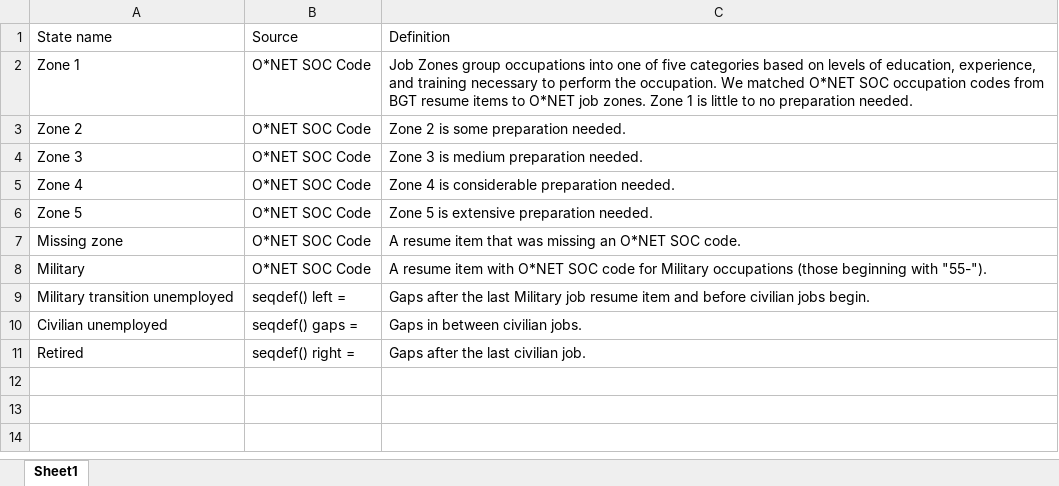
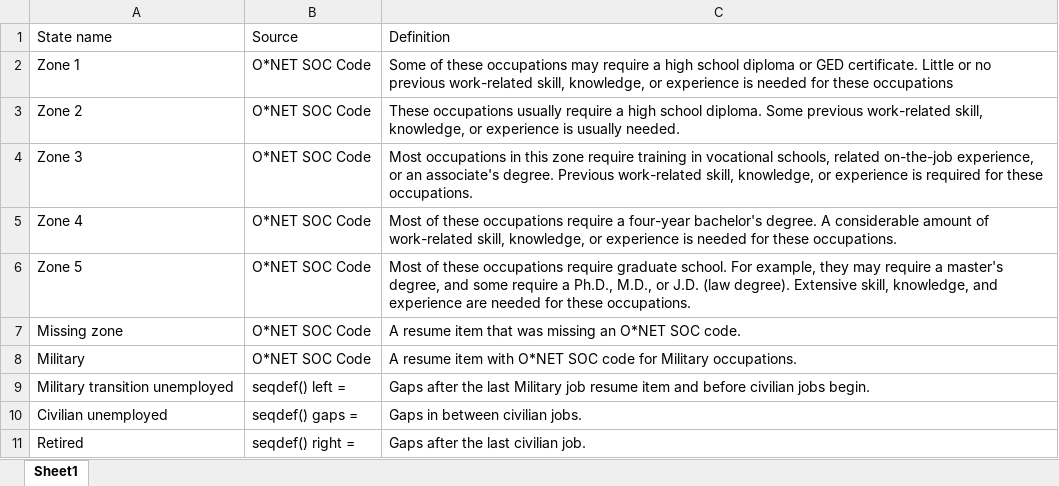
Before and after one commit to DSPG-Young-Scholars-Program/dspg20career, an Excel workbook: src/burningglass/states_table.xlsx, sheet Sheet1, drawn as a sheet; values as stored, in another font and other column widths than the file's, no borders; charts and pictures not drawn; the diff names each change by its address in the sheet, - before the commit and + after, or states it on an @@ line.

```diff
--- a/src/burningglass/states_table.xlsx (sheet Sheet1)
+++ b/src/burningglass/states_table.xlsx (sheet Sheet1)
-C2: Job Zones group occupations into one of five categories based on levels of education, experience, and training necessary to perform the occupation. We matched O*NET SOC occupation codes from BGT resume items to O*NET job zones. Zone 1 is little to no preparation needed.
+C2: Some of these occupations may require a high school diploma or GED certificate. Little or no previous work-related skill, knowledge, or experience is needed for these occupations
-C3: Zone 2 is some preparation needed.
+C3: These occupations usually require a high school diploma. Some previous work-related skill, knowledge, or experience is usually needed.
-C4: Zone 3 is medium preparation needed.
+C4: Most occupations in this zone require training in vocational schools, related on-the-job experience, or an associate's degree. Previous work-related skill, knowledge, or experience is required for these occupations.
-C5: Zone 4 is considerable preparation needed.
+C5: Most of these occupations require a four-year bachelor's degree. A considerable amount of work-related skill, knowledge, or experience is needed for these occupations.
-C6: Zone 5 is extensive preparation needed.
+C6: Most of these occupations require graduate school. For example, they may require a master's degree, and some require a Ph.D., M.D., or J.D. (law degree). Extensive skill, knowledge, and experience are needed for these occupations.
-C8: …for Military occupations (those beginning with "55-").
+C8: …for Military occupations.
```
Also changed, not shown: 30 other files.
